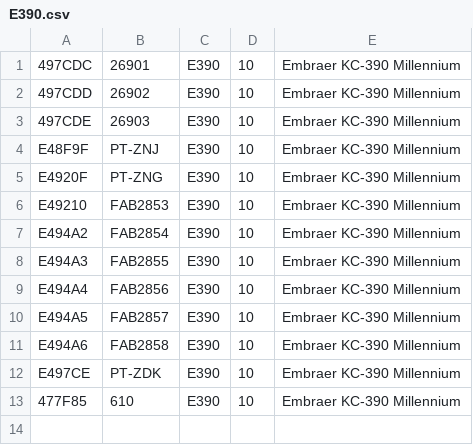
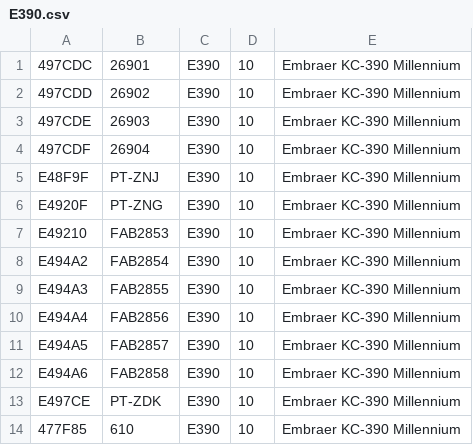
Before and after one commit to adsbfi/type-longnames, a CSV file: individual-types/E390.csv, drawn as a sheet; the diff names each change by its address in the sheet, - before the commit and + after, or states it on an @@ line.

```diff
--- a/individual-types/E390.csv
+++ b/individual-types/E390.csv
+row 4: 497CDF | 26904 | E390 | 10 | Embraer KC-390 Millennium
```
Also changed, not shown: individual-types/GLF5.csv, individual-types/K35R.csv.
